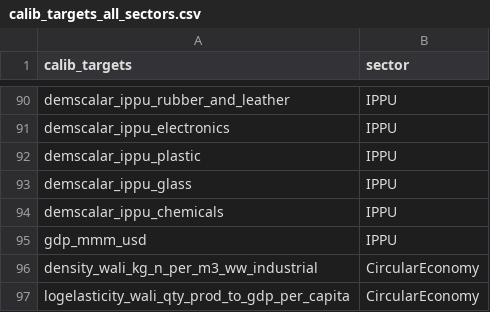
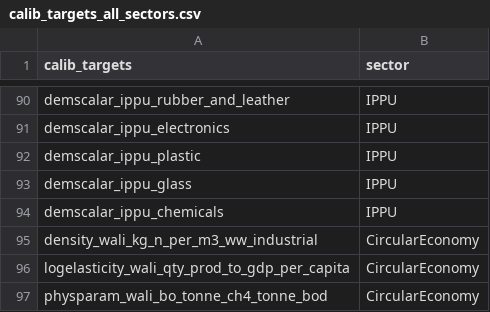
Before and after one commit to milocortes/calibration_lac_dec, a CSV file: data/inputs_sisepuede/calib_targets_all_sectors.csv, drawn as a sheet; only a part is shown, gaps mark what is left out; the shorter side is filled out with more unchanged rows; the diff names each change by its address in the sheet, - before the commit and + after, or states it on an @@ line.

Commit message:
fix ippu co2 data

```diff
--- a/data/inputs_sisepuede/calib_targets_all_sectors.csv
+++ b/data/inputs_sisepuede/calib_targets_all_sectors.csv
-row 95: gdp_mmm_usd | IPPU
```
Also changed, not shown: 6 other files.
